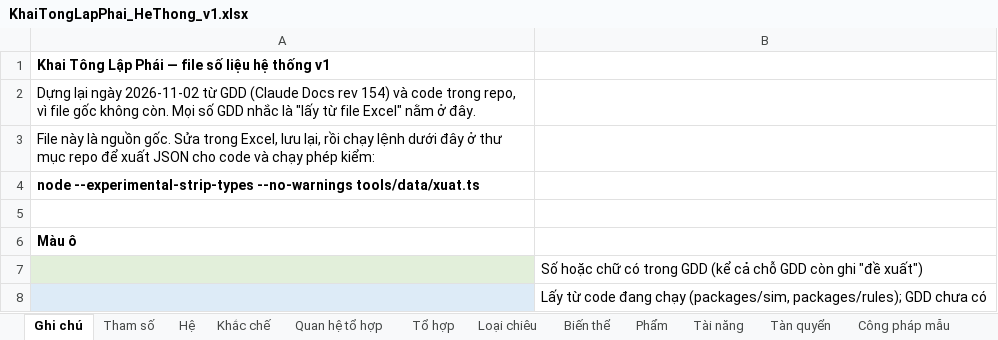
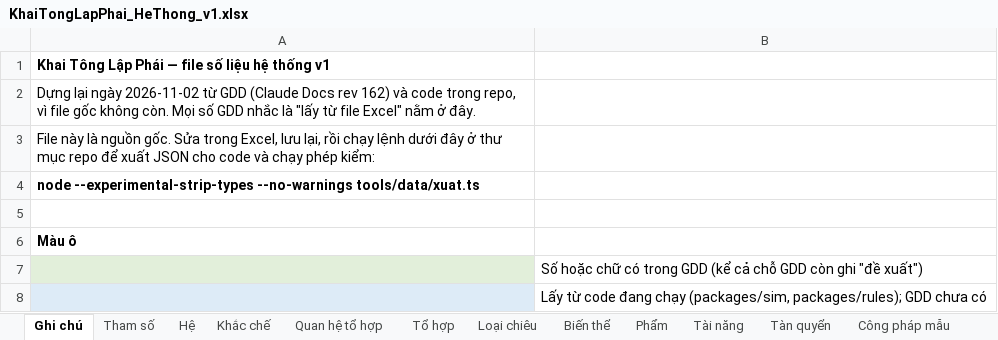
Before and after one commit to thankyouu91/Hoang-Thien-Ky, an Excel workbook: data/he_thong/KhaiTongLapPhai_HeThong_v1.xlsx, sheet Ghi chú, drawn as a sheet; only a part is shown; values as stored, in another font and other column widths than the file's, no borders; the diff names each change by its address in the sheet, - before the commit and + after, or states it on an @@ line.

```diff
--- a/data/he_thong/KhaiTongLapPhai_HeThong_v1.xlsx (sheet Ghi chú)
+++ b/data/he_thong/KhaiTongLapPhai_HeThong_v1.xlsx (sheet Ghi chú)
-A2: …Docs rev 154) và code…
+A2: …Docs rev 162) và code…
```
Also changed, not shown: sheet Khắc chế, sheet Hệ, 5 other files.
